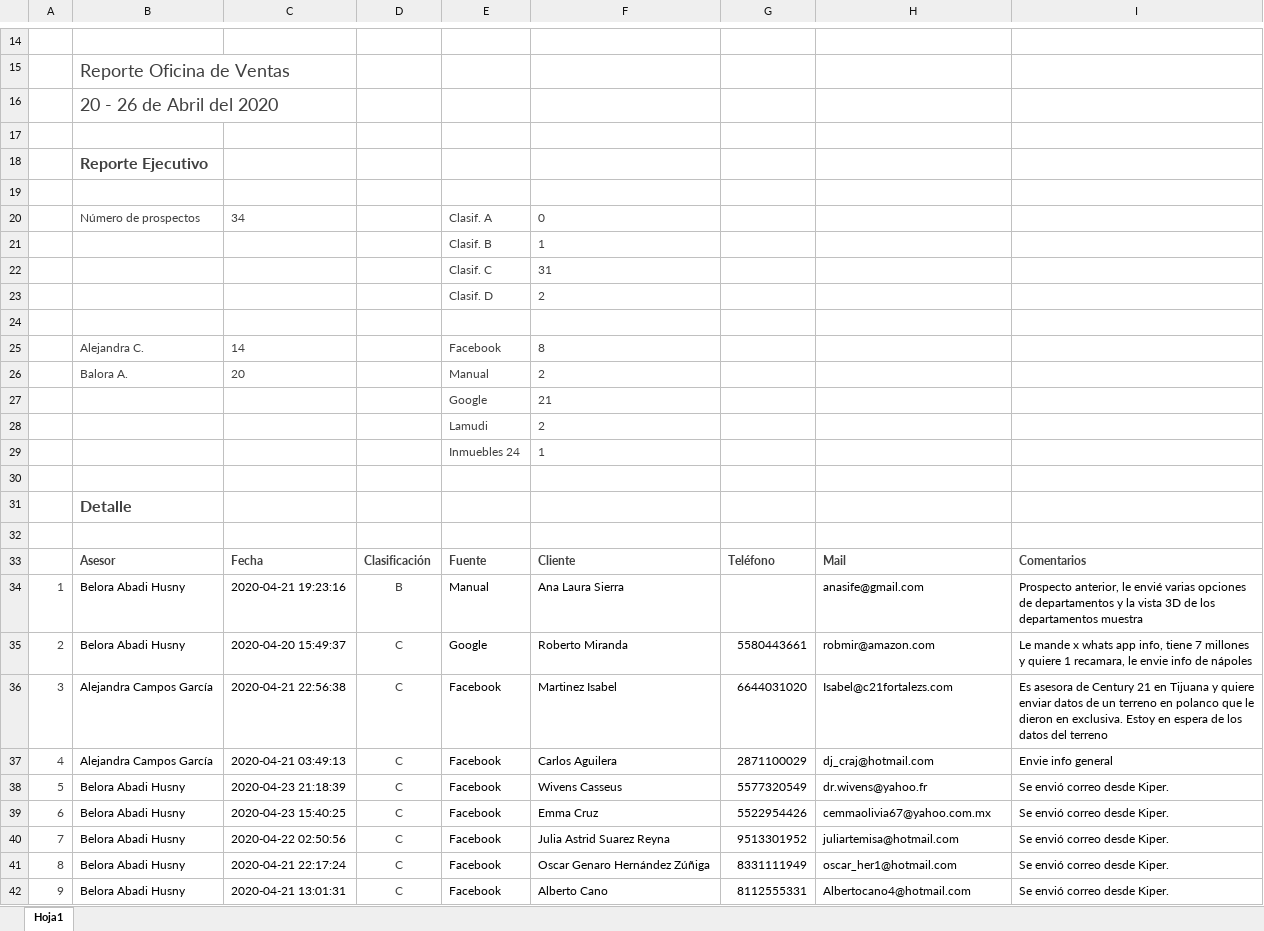
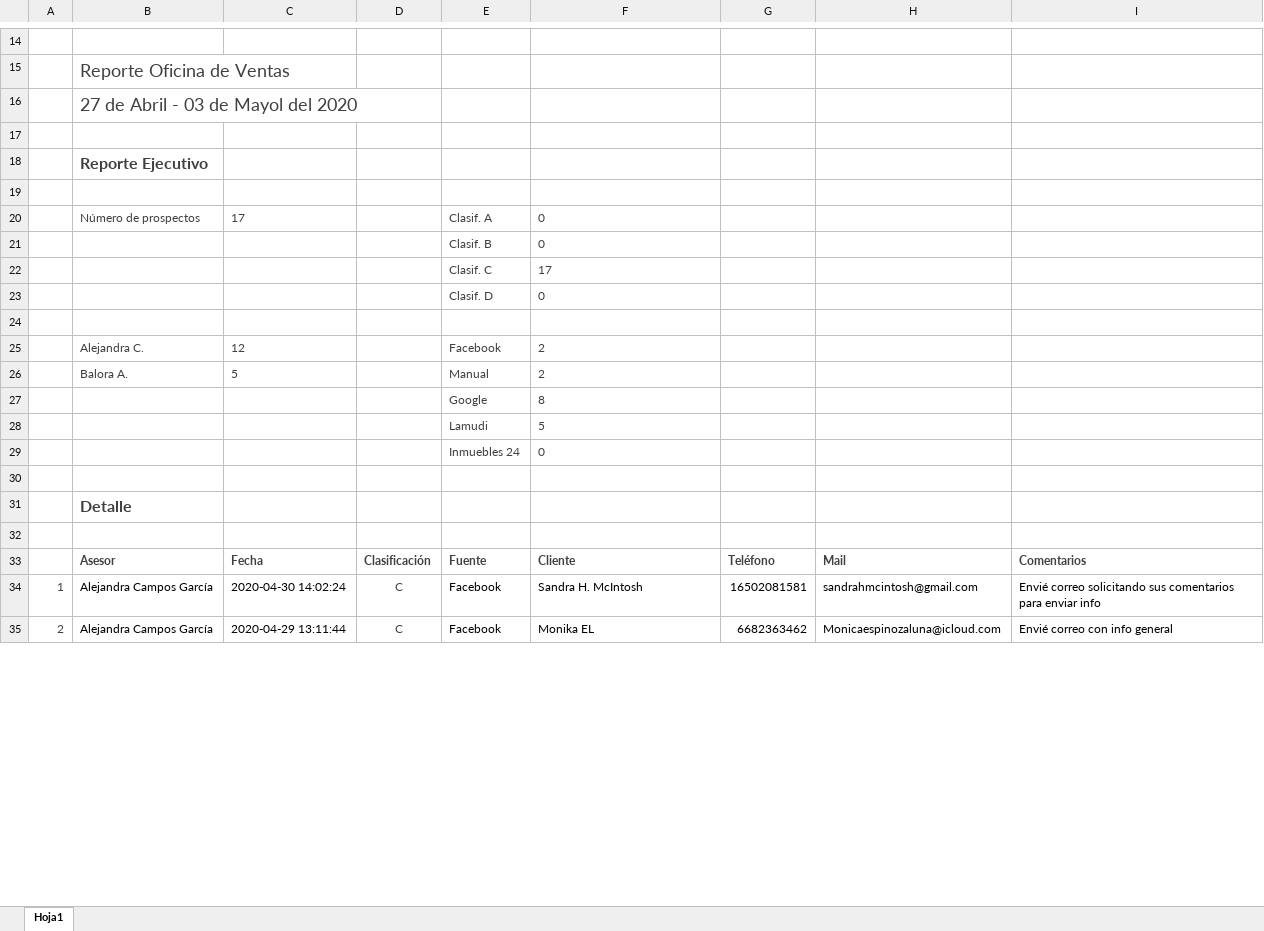
Before and after one commit to ConceptHaus/apikiper, an Excel workbook: public/reports/Reporte_Avenue_Polanco.xlsx, sheet Hoja1, drawn as a sheet; only a part is shown, gaps mark what is left out; values as stored, in another font and other column widths than the file's, no borders; charts and pictures not drawn; removed rows and columns are numbered as before the commit, all else as after; the diff covers the shown part only; the diff names each change by its address in the sheet, - before the commit and + after, or states it on an @@ line.

```diff
--- a/public/reports/Reporte_Avenue_Polanco.xlsx (sheet Hoja1)
+++ b/public/reports/Reporte_Avenue_Polanco.xlsx (sheet Hoja1)
-B16: 20 - 26 de Abril del 2020
+B16: 27 de Abril - 03 de Mayol del 2020
-C20: 34
+C20: 17
-F21: 1
+F21: 0
-F22: 31
+F22: 17
-F23: 2
+F23: 0
-C25: 14
+C25: 12
-F25: 8
+F25: 2
-C26: 20
+C26: 5
-F27: 21
+F27: 8
-F28: 2
+F28: 5
-F29: 1
+F29: 0
-row 34: 1 | Belora Abadi Husny | 2020-04-21 19:23:16 | B | Manual | Ana Laura Sierra |  | anasife@gmail.com | Prospecto anterior, le envié varias opciones de departamentos y la vista 3D de los departamentos muestra
-row 35: 2 | Belora Abadi Husny | 2020-04-20 15:49:37 | C | Google | Roberto Miranda | 5580443661 | robmir@amazon.com | Le mande x whats app info, tiene 7 millones y quiere 1 recamara, le envie info de nápoles
@@ column A renumbered between rows 34 and 50 @@
-C34: 2020-04-21 22:56:38
+C34: 2020-04-30 14:02:24
-F34: Martinez Isabel
+F34: Sandra H. McIntosh
-G34: 6644031020
+G34: 16502081581
-H34: Isabel@c21fortalezs.com
+H34: sandrahmcintosh@gmail.com
-I34: Es asesora de Century 21 en Tijuana y quiere enviar datos de un terreno en polanco que le dieron en exclusiva. Estoy en espera de los datos del terreno
+I34: Envié correo solicitando sus comentarios para enviar info
-C35: 2020-04-21 03:49:13
+C35: 2020-04-29 13:11:44
-F35: Carlos Aguilera
+F35: Monika EL
-G35: 2871100029
+G35: 6682363462
-H35: dj_craj@hotmail.com
+H35: Monicaespinozaluna@icloud.com
-I35: Envie info general
+I35: Envié correo con info general
-row 38: 5 | Belora Abadi Husny | 2020-04-23 21:18:39 | C | Facebook | Wivens Casseus | 5577320549 | dr.wivens@yahoo.fr | Se envió correo desde Kiper.
-row 39: 6 | Belora Abadi Husny | 2020-04-23 15:40:25 | C | Facebook | Emma Cruz | 5522954426 | cemmaolivia67@yahoo.com.mx | Se envió correo desde Kiper.
-row 40: 7 | Belora Abadi Husny | 2020-04-22 02:50:56 | C | Facebook | Julia Astrid Suarez Reyna | 9513301952 | juliartemisa@hotmail.com | Se envió correo desde Kiper.
-row 41: 8 | Belora Abadi Husny | 2020-04-21 22:17:24 | C | Facebook | Oscar Genaro Hernández Zúñiga | 8331111949 | oscar_her1@hotmail.com | Se envió correo desde Kiper.
-row 42: 9 | Belora Abadi Husny | 2020-04-21 13:01:31 | C | Facebook | Alberto Cano | 8112555331 | Albertocano4@hotmail.com | Se envió correo desde Kiper.
```
Also changed, not shown: 4 added rows, 15 removed rows and 54 edited cells elsewhere in this sheet, charts or pictures, public/reports/Reporte_Avenue_Napoles.xlsx, 2 other files.
